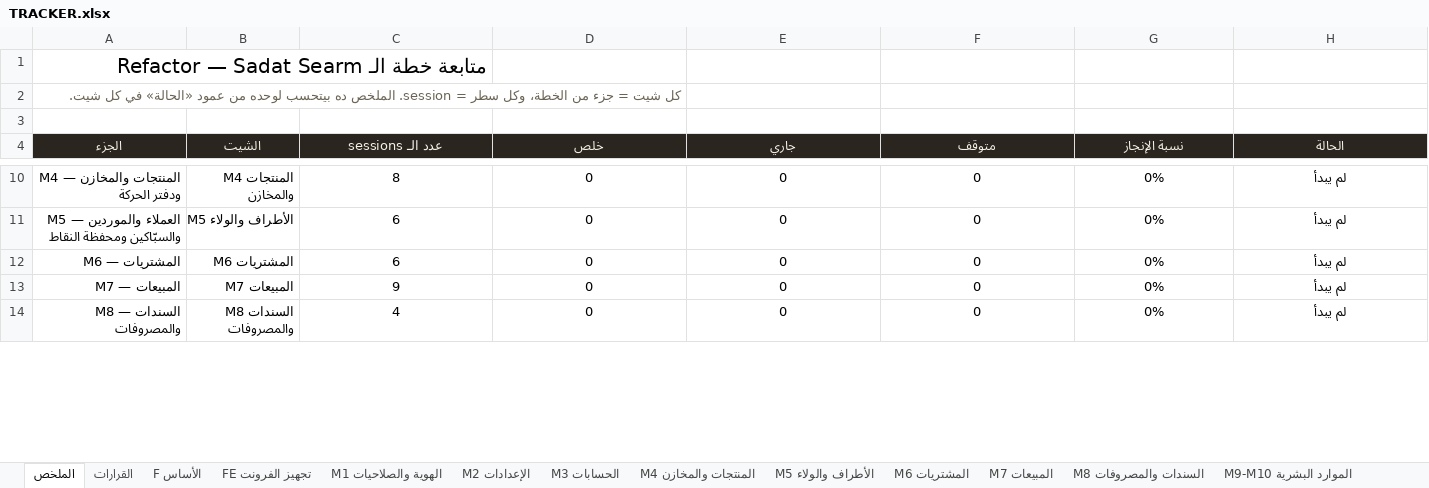
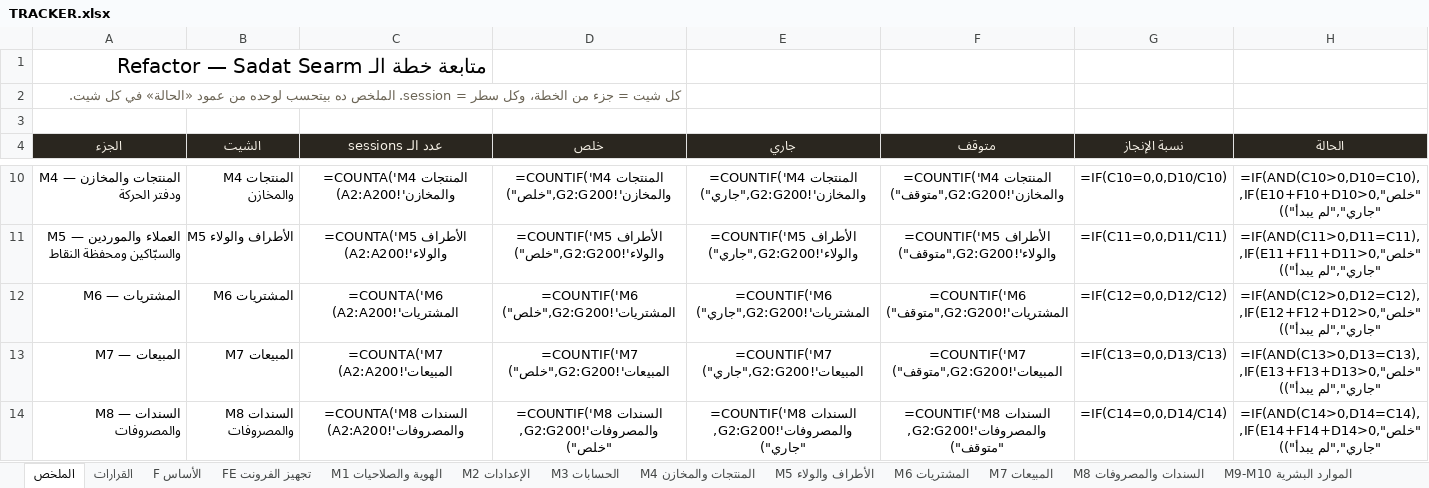
Before and after one commit to BelalMuhamed/ElsadatSearmFullyProject, an Excel workbook: Docs/docs/refactor/TRACKER.xlsx, sheet الملخص, drawn as a sheet; only a part is shown, gaps mark what is left out; values as stored, in another font and other column widths than the file's, no borders; formulas without a stored value are shown as written; conditional formats not drawn; the diff covers the shown part only; the diff names each change by its address in the sheet, - before the commit and + after, or states it on an @@ line.

```diff
--- a/Docs/docs/refactor/TRACKER.xlsx (sheet الملخص)
+++ b/Docs/docs/refactor/TRACKER.xlsx (sheet الملخص)
-C10 (عدد الـ sessions): 8
+C10 (عدد الـ sessions): =COUNTA('M4 المنتجات والمخازن'!A2:A200)
-D10 (خلص): 0
+D10 (خلص): =COUNTIF('M4 المنتجات والمخازن'!G2:G200,"خلص")
-E10 (جاري): 0
+E10 (جاري): =COUNTIF('M4 المنتجات والمخازن'!G2:G200,"جاري")
-F10 (متوقف): 0
+F10 (متوقف): =COUNTIF('M4 المنتجات والمخازن'!G2:G200,"متوقف")
-G10 (نسبة الإنجاز): 0%
+G10 (نسبة الإنجاز): =IF(C10=0,0,D10/C10)
-H10 (الحالة): لم يبدأ
+H10 (الحالة): =IF(AND(C10>0,D10=C10),"خلص",IF(E10+F10+D10>0,"جاري","لم يبدأ"))
-C11 (عدد الـ sessions): 6
+C11 (عدد الـ sessions): =COUNTA('M5 الأطراف والولاء'!A2:A200)
-D11 (خلص): 0
+D11 (خلص): =COUNTIF('M5 الأطراف والولاء'!G2:G200,"خلص")
-E11 (جاري): 0
+E11 (جاري): =COUNTIF('M5 الأطراف والولاء'!G2:G200,"جاري")
-F11 (متوقف): 0
+F11 (متوقف): =COUNTIF('M5 الأطراف والولاء'!G2:G200,"متوقف")
-G11 (نسبة الإنجاز): 0%
+G11 (نسبة الإنجاز): =IF(C11=0,0,D11/C11)
-H11 (الحالة): لم يبدأ
+H11 (الحالة): =IF(AND(C11>0,D11=C11),"خلص",IF(E11+F11+D11>0,"جاري","لم يبدأ"))
-C12 (عدد الـ sessions): 6
+C12 (عدد الـ sessions): =COUNTA('M6 المشتريات'!A2:A200)
-D12 (خلص): 0
+D12 (خلص): =COUNTIF('M6 المشتريات'!G2:G200,"خلص")
-E12 (جاري): 0
+E12 (جاري): =COUNTIF('M6 المشتريات'!G2:G200,"جاري")
-F12 (متوقف): 0
+F12 (متوقف): =COUNTIF('M6 المشتريات'!G2:G200,"متوقف")
-G12 (نسبة الإنجاز): 0%
+G12 (نسبة الإنجاز): =IF(C12=0,0,D12/C12)
-H12 (الحالة): لم يبدأ
+H12 (الحالة): =IF(AND(C12>0,D12=C12),"خلص",IF(E12+F12+D12>0,"جاري","لم يبدأ"))
-C13 (عدد الـ sessions): 9
+C13 (عدد الـ sessions): =COUNTA('M7 المبيعات'!A2:A200)
-D13 (خلص): 0
+D13 (خلص): =COUNTIF('M7 المبيعات'!G2:G200,"خلص")
-E13 (جاري): 0
+E13 (جاري): =COUNTIF('M7 المبيعات'!G2:G200,"جاري")
-F13 (متوقف): 0
+F13 (متوقف): =COUNTIF('M7 المبيعات'!G2:G200,"متوقف")
-G13 (نسبة الإنجاز): 0%
+G13 (نسبة الإنجاز): =IF(C13=0,0,D13/C13)
-H13 (الحالة): لم يبدأ
+H13 (الحالة): =IF(AND(C13>0,D13=C13),"خلص",IF(E13+F13+D13>0,"جاري","لم يبدأ"))
-C14 (عدد الـ sessions): 4
+C14 (عدد الـ sessions): =COUNTA('M8 السندات والمصروفات'!A2:A200)
-D14 (خلص): 0
+D14 (خلص): =COUNTIF('M8 السندات والمصروفات'!G2:G200,"خلص")
-E14 (جاري): 0
+E14 (جاري): =COUNTIF('M8 السندات والمصروفات'!G2:G200,"جاري")
-F14 (متوقف): 0
+F14 (متوقف): =COUNTIF('M8 السندات والمصروفات'!G2:G200,"متوقف")
-G14 (نسبة الإنجاز): 0%
+G14 (نسبة الإنجاز): =IF(C14=0,0,D14/C14)
-H14 (الحالة): لم يبدأ
+H14 (الحالة): =IF(AND(C14>0,D14=C14),"خلص",IF(E14+F14+D14>0,"جاري","لم يبدأ"))
```
Also changed, not shown: 65 edited cells elsewhere in this sheet, sheet F الأساس, sheet القرارات, 2 other files.
